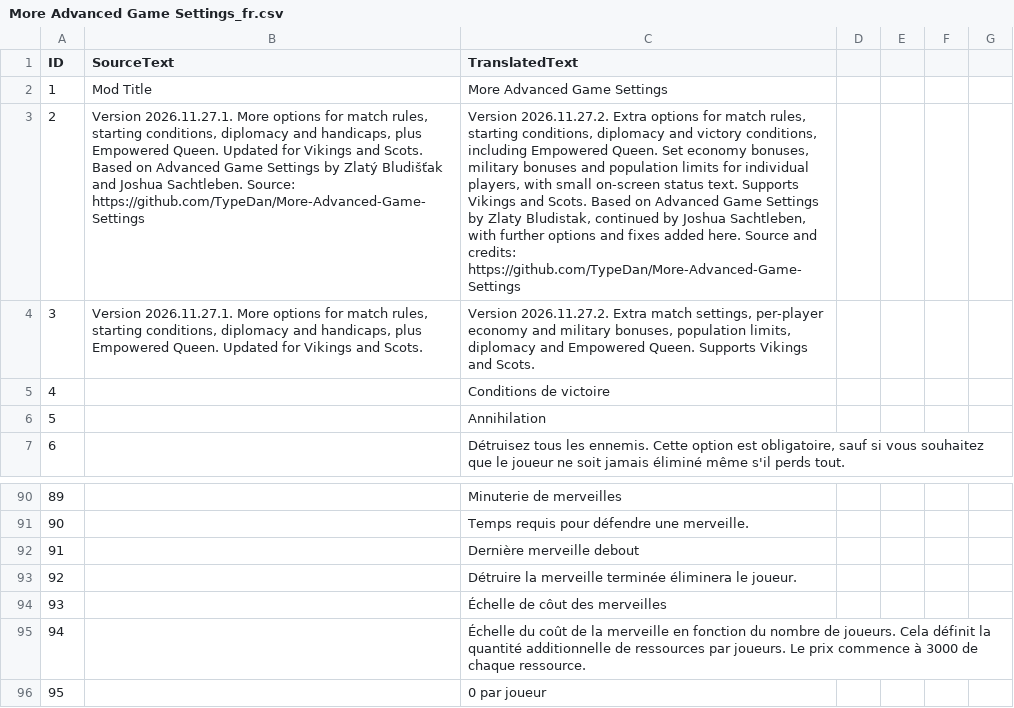
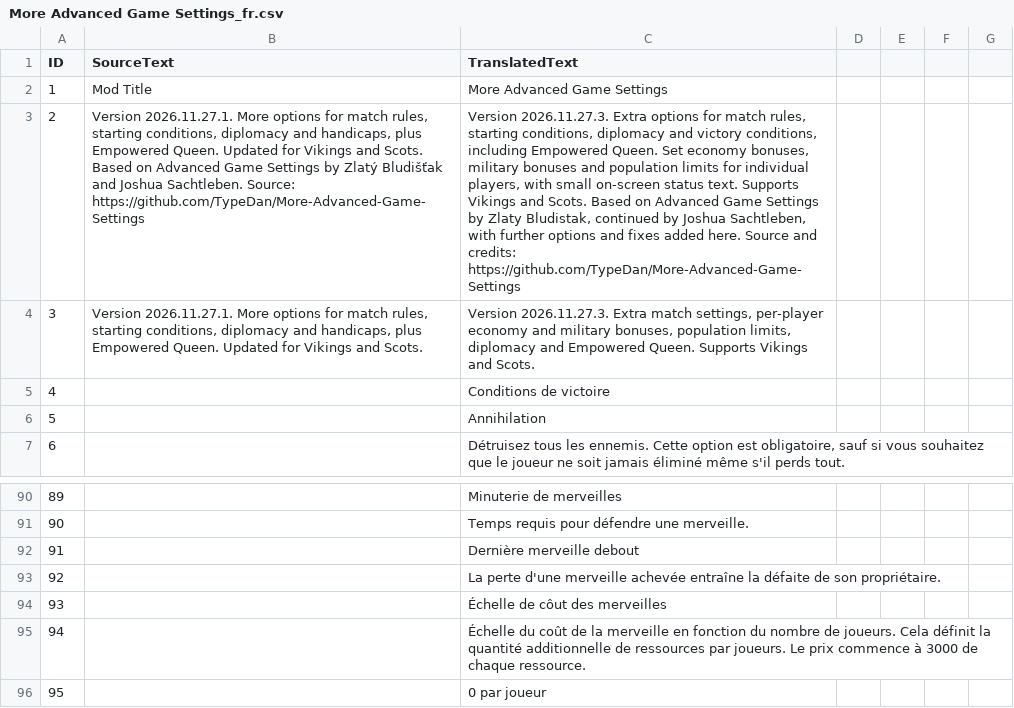
Before and after one commit to TypeDan/More-Advanced-Game-Settings, a CSV file: assets/locdb/More Advanced Game Settings_fr.csv, drawn as a sheet; only a part is shown, gaps mark what is left out; the diff names each change by its address in the sheet, - before the commit and + after, or states it on an @@ line.

```diff
--- a/assets/locdb/More Advanced Game Settings_fr.csv
+++ b/assets/locdb/More Advanced Game Settings_fr.csv
-C3 (TranslatedText): Version 2026.11.27.2. Extra options…
+C3 (TranslatedText): Version 2026.11.27.3. Extra options…
-C4 (TranslatedText): Version 2026.11.27.2. Extra match…
+C4 (TranslatedText): Version 2026.11.27.3. Extra match…
-C93 (TranslatedText): Détruire la merveille terminée éliminera le joueur.
+C93 (TranslatedText): La perte d'une merveille achevée entraîne la défaite de son propriétaire.
```
Also changed, not shown: assets/locdb/More Advanced Game Settings_cs.csv, assets/locdb/More Advanced Game Settings_en.csv, 5 other files.
